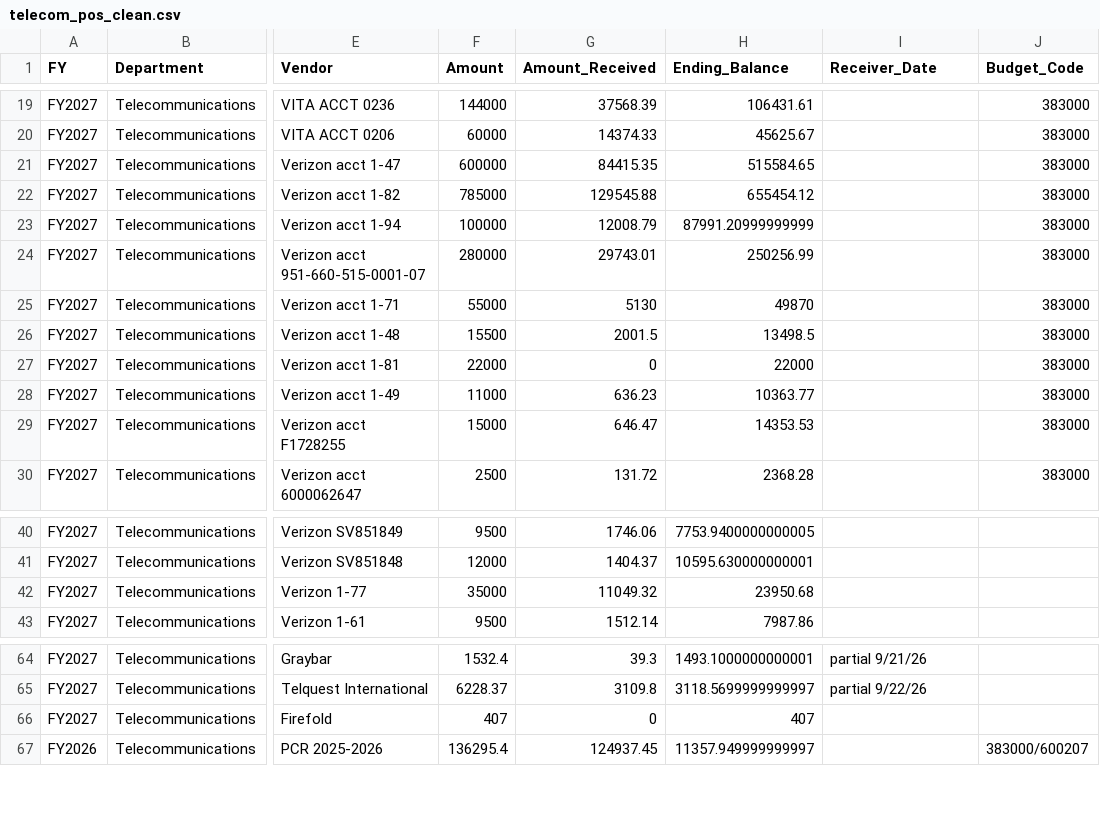
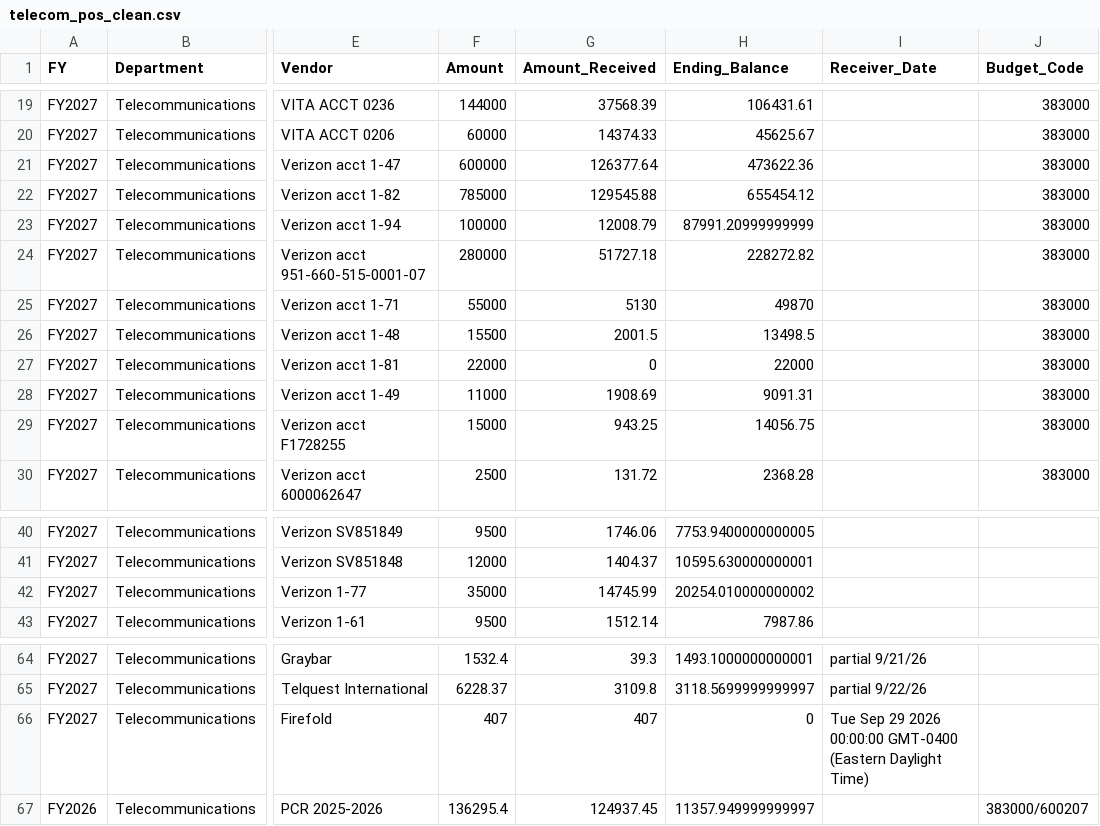
Before and after one commit to Tejesh18/vcu-finance-dashboard, a CSV file: data/telecom_pos_clean.csv, drawn as a sheet; only a part is shown, gaps mark what is left out; the diff names each change by its address in the sheet, - before the commit and + after, or states it on an @@ line.

Commit message:
Automated data refresh: telecom_pos_clean.csv

```diff
--- a/data/telecom_pos_clean.csv
+++ b/data/telecom_pos_clean.csv
-G21 (Amount_Received): 84415.35
+G21 (Amount_Received): 126377.64
-H21 (Ending_Balance): 515584.65
+H21 (Ending_Balance): 473622.36
-G24 (Amount_Received): 29743.01
+G24 (Amount_Received): 51727.18
-H24 (Ending_Balance): 250256.99
+H24 (Ending_Balance): 228272.82
-G28 (Amount_Received): 636.23
+G28 (Amount_Received): 1908.69
-H28 (Ending_Balance): 10363.77
+H28 (Ending_Balance): 9091.31
-G29 (Amount_Received): 646.47
+G29 (Amount_Received): 943.25
-H29 (Ending_Balance): 14353.53
+H29 (Ending_Balance): 14056.75
-G42 (Amount_Received): 11049.32
+G42 (Amount_Received): 14745.99
-H42 (Ending_Balance): 23950.68
+H42 (Ending_Balance): 20254.010000000002
-G66 (Amount_Received): 0
+G66 (Amount_Received): 407
-H66 (Ending_Balance): 407
+H66 (Ending_Balance): 0
-I66 (Receiver_Date): (empty)
+I66 (Receiver_Date): Tue Sep 29 2026 00:00:00 GMT-0400 (Eastern Daylight Time)
```
